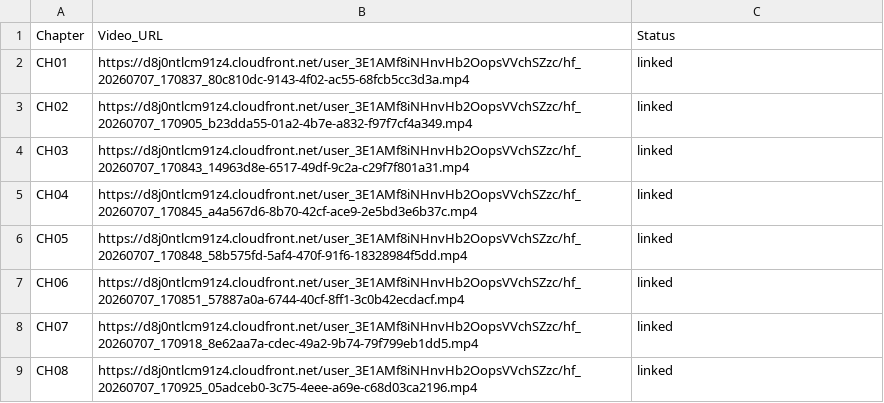
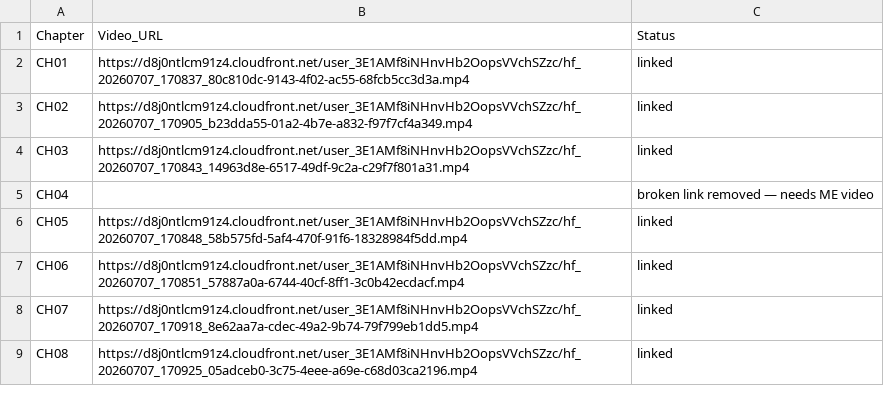
Before and after one commit to hallgross/Onedrive_Folder_Scripts, a CSV file: WOW Book – This Is How You Walk on Water/WOWBOOK_Chapter_Videos.csv, drawn as a sheet; only a part is shown.

```diff
--- a/WOW Book – This Is How You Walk on Water/WOWBOOK_Chapter_Videos.csv
+++ b/WOW Book – This Is How You Walk on Water/WOWBOOK_Chapter_Videos.csv
@@ -4,3 +4,3 @@ CH02,https://d8j0ntlcm91z4.cloudfront.net/user_3E1AMf8iNHnvHb2OopsVVchSZzc/hf_20
 CH03,https://d8j0ntlcm91z4.cloudfront.net/user_3E1AMf8iNHnvHb2OopsVVchSZzc/hf_20260707_170843_14963d8e-6517-49df-9c2a-c29f7f801a31.mp4,linked
-CH04,https://d8j0ntlcm91z4.cloudfront.net/user_3E1AMf8iNHnvHb2OopsVVchSZzc/hf_20260707_170845_a4a567d6-8b70-42cf-ace9-2e5bd3e6b37c.mp4,linked
+CH04,,broken link removed — needs ME video
 CH05,https://d8j0ntlcm91z4.cloudfront.net/user_3E1AMf8iNHnvHb2OopsVVchSZzc/hf_20260707_170848_58b575fd-5af4-470f-91f6-18328984f5dd.mp4,linked
```
Also changed, not shown: 2 other files.
